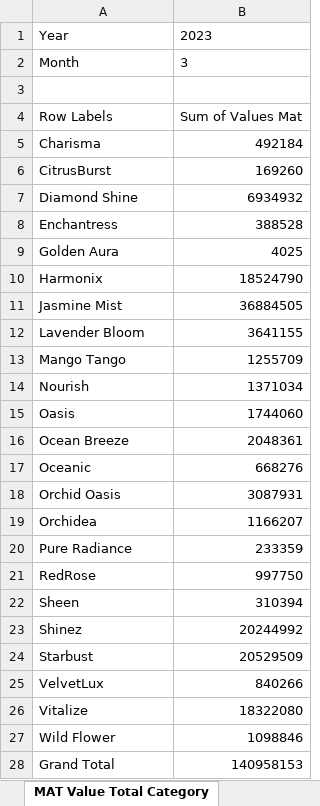
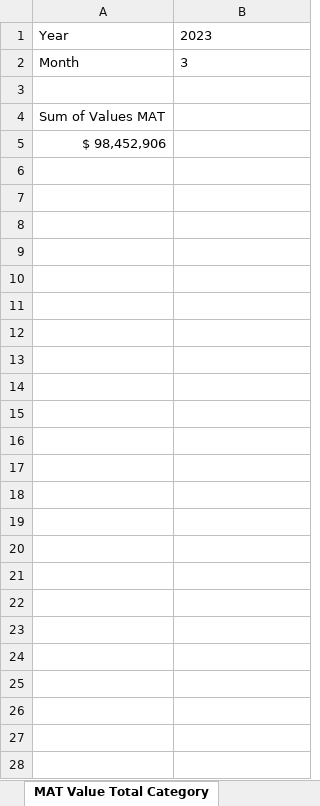
Before and after one commit to nadabassam/Net-Revenue-Management, an Excel workbook: Net Revenue Management.xlsx, sheet MAT Value Total Category, drawn as a sheet; values as stored, in another font and other column widths than the file's, no borders; removed rows and columns are numbered as before the commit, all else as after; the diff names each change by its address in the sheet, - before the commit and + after, or states it on an @@ line.

```diff
--- a/Net Revenue Management.xlsx (sheet MAT Value Total Category)
+++ b/Net Revenue Management.xlsx (sheet MAT Value Total Category)
-row 4: Row Labels | Sum of Values Mat
-row 5: Charisma | 492184
-row 6: CitrusBurst | 169260
-row 7: Diamond Shine | 6934932
-row 8: Enchantress | 388528
-row 9: Golden Aura | 4025
-row 10: Harmonix | 18524790
-row 11: Jasmine Mist | 36884505
-row 12: Lavender Bloom | 3641155
-row 13: Mango Tango | 1255709
-row 14: Nourish | 1371034
-row 15: Oasis | 1744060
-row 16: Ocean Breeze | 2048361
-row 17: Oceanic | 668276
-row 18: Orchid Oasis | 3087931
-row 19: Orchidea | 1166207
-row 20: Pure Radiance | 233359
-row 21: RedRose | 997750
-row 22: Sheen | 310394
-row 23: Shinez | 20244992
-row 24: Starbust | 20529509
-row 25: VelvetLux | 840266
-row 26: Vitalize | 18322080
-row 27: Wild Flower | 1098846
-row 28: Grand Total | 140958153
+row 4: Sum of Values MAT
+row 5: $ 98,452,906
```
Also changed, not shown: sheet External Data, sheet Market Share, sheet Internal Sales Data, sheet 50ml Shampoo 2024, sheet Profitability Matrix, sheet HealthMax Growth, 3 more sheets, other sheet tabs, charts or pictures, 1 other file.
